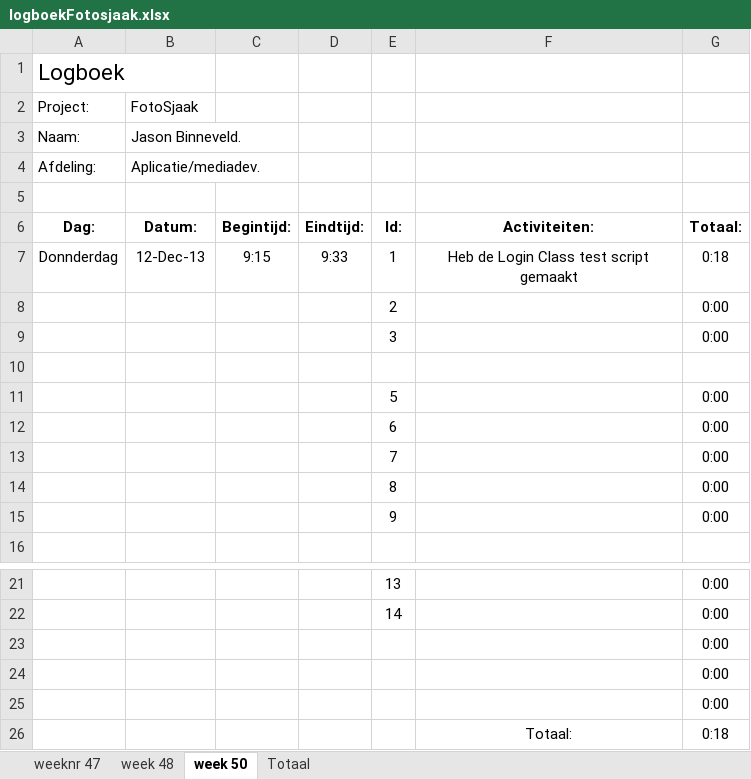
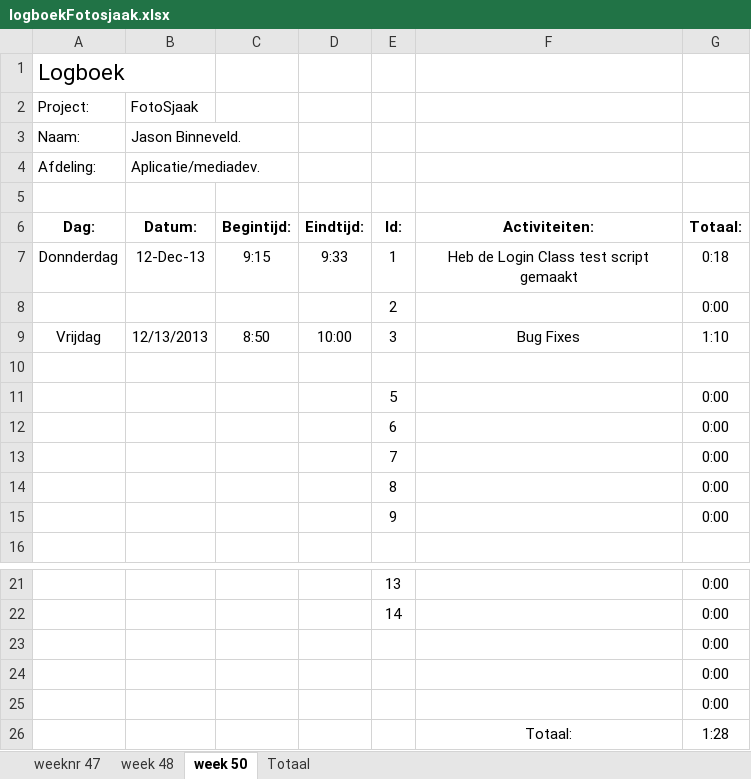
Before and after one commit to Donzo0/fotosjaak, an Excel workbook: Documenten/logboekFotosjaak.xlsx, sheet week 50, drawn as a sheet; only a part is shown, gaps mark what is left out; values as stored, in another font and other column widths than the file's, no borders; removed rows and columns are numbered as before the commit, all else as after; the diff names each change by its address in the sheet, - before the commit and + after, or states it on an @@ line.

```diff
--- a/Documenten/logboekFotosjaak.xlsx (sheet week 50)
+++ b/Documenten/logboekFotosjaak.xlsx (sheet week 50)
-row 9:  |  |  |  | 3 |  | 0:00
+row 9: Vrijdag | 12/13/2013 | 8:50 | 10:00 | 3 | Bug Fixes | 1:10
-G26: 0:18
+G26: 1:28
```
Also changed, not shown: 6 other files.
